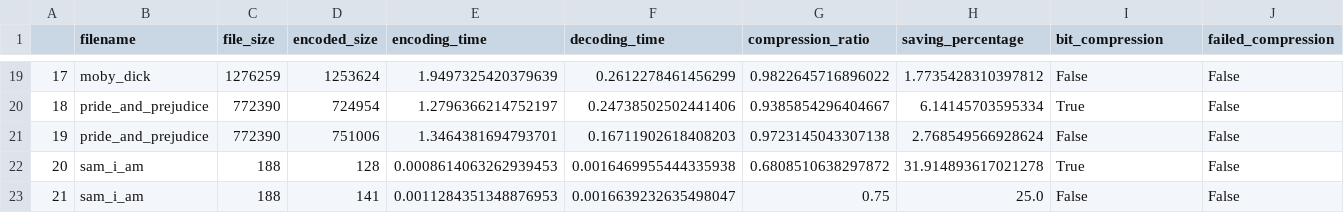
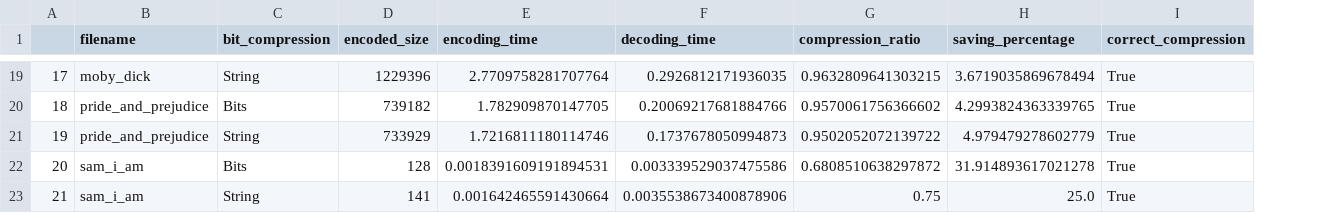
Before and after one commit to Melle-Ploeg/LZSS, a CSV file: compression_stats.csv, drawn as a sheet; only a part is shown, gaps mark what is left out; removed rows and columns are numbered as before the commit, all else as after; the diff covers the shown part only; the diff names each change by its address in the sheet, - before the commit and + after, or states it on an @@ line.

```diff
--- a/compression_stats.csv
+++ b/compression_stats.csv
-column C (file_size), rows 19-23: 1276259 | 772390 | 772390 | 188 | 188
+column C (bit_compression), rows 19-23: String | Bits | String | Bits | String
-column J (failed_compression), rows 19-23: all False
-I1: bit_compression
+I1: correct_compression
-D19 (encoded_size): 1253624
+D19 (encoded_size): 1229396
-E19 (encoding_time): 1.9497325420379639
+E19 (encoding_time): 2.7709758281707764
-F19 (decoding_time): 0.2612278461456299
+F19 (decoding_time): 0.2926812171936035
-G19 (compression_ratio): 0.9822645716896022
+G19 (compression_ratio): 0.9632809641303215
-H19 (saving_percentage): 1.7735428310397812
+H19 (saving_percentage): 3.6719035869678494
-I19 (correct_compression): False
+I19 (correct_compression): True
-D20 (encoded_size): 724954
+D20 (encoded_size): 739182
-E20 (encoding_time): 1.2796366214752197
+E20 (encoding_time): 1.782909870147705
-F20 (decoding_time): 0.24738502502441406
+F20 (decoding_time): 0.20069217681884766
-G20 (compression_ratio): 0.9385854296404667
+G20 (compression_ratio): 0.9570061756366602
-H20 (saving_percentage): 6.14145703595334
+H20 (saving_percentage): 4.2993824363339765
-D21 (encoded_size): 751006
+D21 (encoded_size): 733929
-E21 (encoding_time): 1.3464381694793701
+E21 (encoding_time): 1.7216811180114746
-F21 (decoding_time): 0.16711902618408203
+F21 (decoding_time): 0.1737678050994873
-G21 (compression_ratio): 0.9723145043307138
+G21 (compression_ratio): 0.9502052072139722
-H21 (saving_percentage): 2.768549566928624
+H21 (saving_percentage): 4.979479278602779
-I21 (correct_compression): False
+I21 (correct_compression): True
-E22 (encoding_time): 0.0008614063262939453
+E22 (encoding_time): 0.0018391609191894531
-F22 (decoding_time): 0.0016469955444335938
+F22 (decoding_time): 0.003339529037475586
-E23 (encoding_time): 0.0011284351348876953
+E23 (encoding_time): 0.001642465591430664
-F23 (decoding_time): 0.0016639232635498047
+F23 (decoding_time): 0.0035538673400878906
-I23 (correct_compression): False
+I23 (correct_compression): True
```
Also changed, not shown: 86 edited cells elsewhere in this file, 22 other files.
